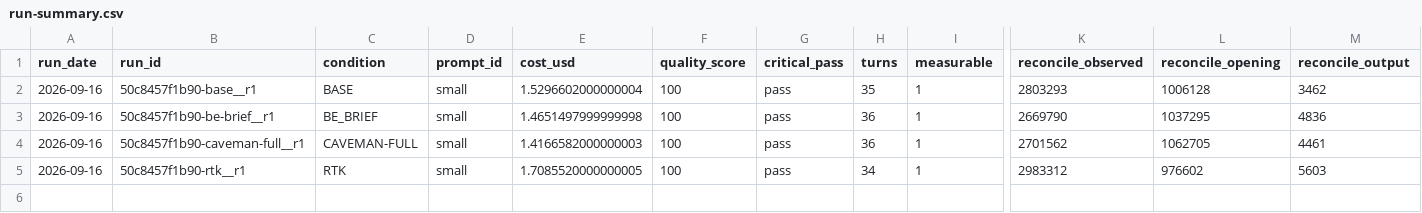
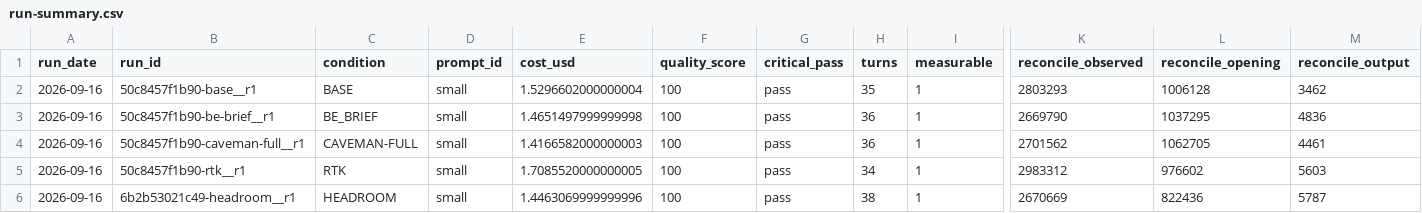
Before and after one commit to YangJunMan/claude-code-token-savings-benchmark, a CSV file: data/run-summary.csv, drawn as a sheet; only a part is shown, gaps mark what is left out; rows hold the shown columns only; the diff names each change by its address in the sheet, - before the commit and + after, or states it on an @@ line.

```diff
--- a/data/run-summary.csv
+++ b/data/run-summary.csv
+row 6: 2026-09-16 | 6b2b53021c49-headroom__r1 | HEADROOM | small | 1.4463069999999996 | 100 | pass | 38 | 1 | 2670669 | 822436 | 5787
```
Also changed, not shown: data/activity-log.csv, data/comparison.csv, 3 other files.
